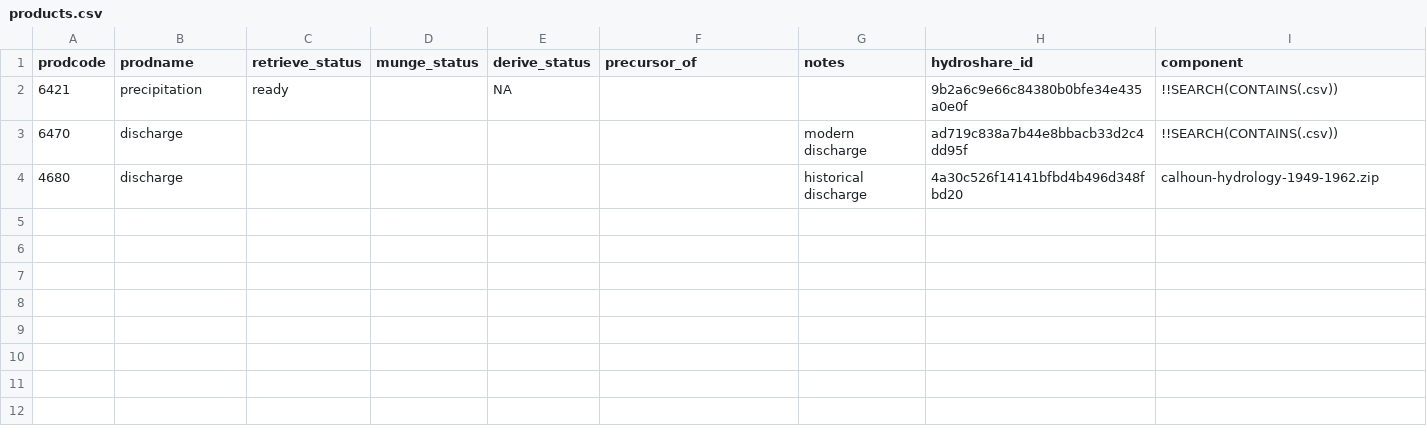
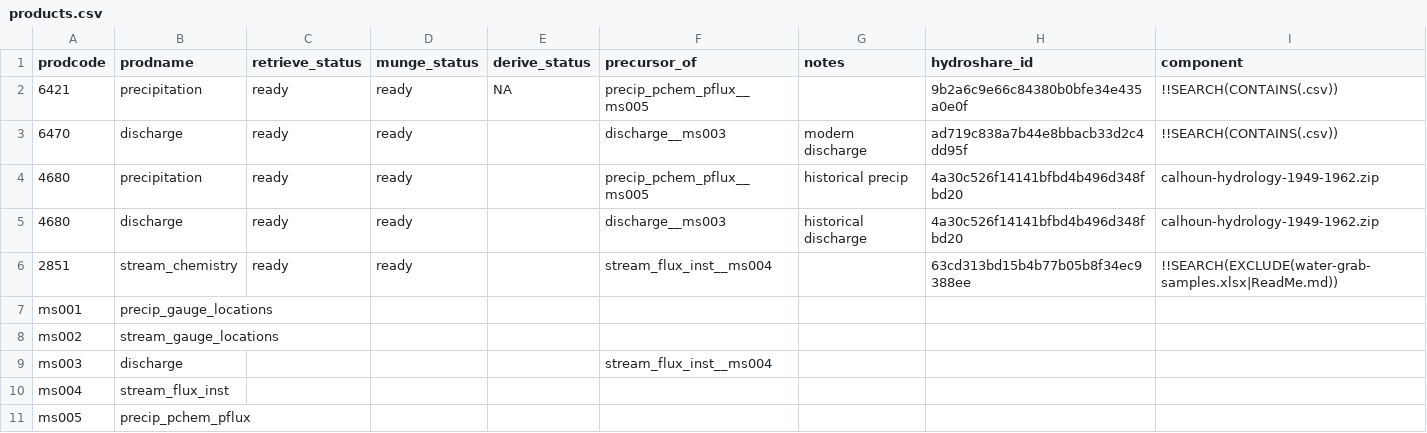
Before and after one commit to MacroSHEDS/data_processing, a CSV file: src/czo/calhoun/products.csv, drawn as a sheet.

Commit message:
calhoun czo

```diff
--- a/src/czo/calhoun/products.csv
+++ b/src/czo/calhoun/products.csv
@@ -1,4 +1,11 @@
 prodcode,prodname,retrieve_status,munge_status,derive_status,precursor_of,notes,hydroshare_id,component
-6421,precipitation,ready,,NA,,,9b2a6c9e66c84380b0bfe34e435a0e0f,!!SEARCH(CONTAINS(.csv))
-6470,discharge,,,,,modern discharge,ad719c838a7b44e8bbacb33d2c4dd95f,!!SEARCH(CONTAINS(.csv))
-4680,discharge,,,,,historical discharge,4a30c526f14141bfbd4b496d348fbd20,calhoun-hydrology-1949-1962.zip
+6421,precipitation,ready,ready,NA,precip_pchem_pflux__ms005,,9b2a6c9e66c84380b0bfe34e435a0e0f,!!SEARCH(CONTAINS(.csv))
+6470,discharge,ready,ready,,discharge__ms003,modern discharge,ad719c838a7b44e8bbacb33d2c4dd95f,!!SEARCH(CONTAINS(.csv))
+4680,precipitation,ready,ready,,precip_pchem_pflux__ms005,historical precip,4a30c526f14141bfbd4b496d348fbd20,calhoun-hydrology-1949-1962.zip
+4680,discharge,ready,ready,,discharge__ms003,historical discharge,4a30c526f14141bfbd4b496d348fbd20,calhoun-hydrology-1949-1962.zip
+2851,stream_chemistry,ready,ready,,stream_flux_inst__ms004,,63cd313bd15b4b77b05b8f34ec9388ee,!!SEARCH(EXCLUDE(water-grab-samples.xlsx|ReadMe.md))
+ms001,precip_gauge_locations,,,,,,,
+ms002,stream_gauge_locations,,,,,,,
+ms003,discharge,,,,stream_flux_inst__ms004,,,
+ms004,stream_flux_inst,,,,,,,
+ms005,precip_pchem_pflux,,,,,,,
```
Also changed, not shown: 4 other files.
